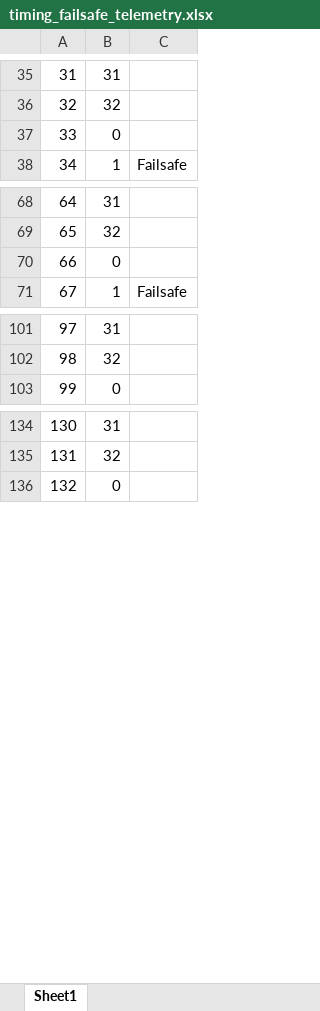
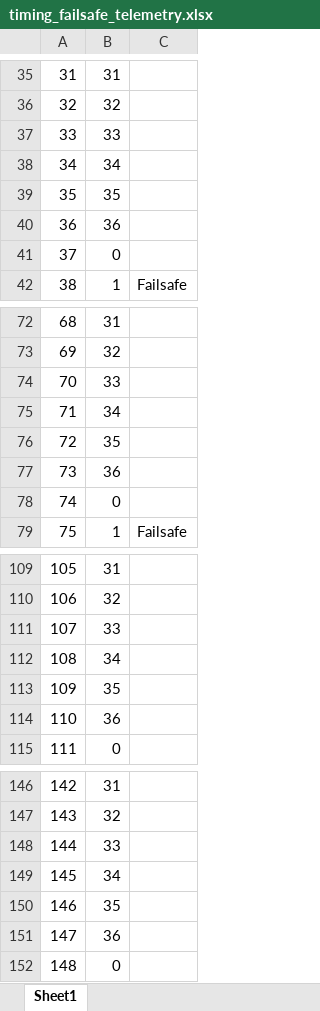
Before and after one commit to buk7456/FreeTX, an Excel workbook: doc/spreadsheets/timing_failsafe_telemetry.xlsx, sheet Sheet1, drawn as a sheet; only a part is shown, gaps mark what is left out; values as stored, in another font and other column widths than the file's, no cell formats; addresses are those after the commit; the diff covers the shown part only; the diff names each change by its address in the sheet, - before the commit and + after, or states it on an @@ line.

```diff
--- a/doc/spreadsheets/timing_failsafe_telemetry.xlsx (sheet Sheet1)
+++ b/doc/spreadsheets/timing_failsafe_telemetry.xlsx (sheet Sheet1)
+row 37: 33 | 33
+row 38: 34 | 34
+row 39: 35 | 35
+row 40: 36 | 36
@@ column A renumbered between rows 41 and 264 @@
+row 74: 70 | 33
+row 75: 71 | 34
+row 76: 72 | 35
+row 77: 73 | 36
+row 111: 107 | 33
+row 112: 108 | 34
+row 113: 109 | 35
+row 114: 110 | 36
+row 148: 144 | 33
+row 149: 145 | 34
+row 150: 146 | 35
+row 151: 147 | 36
```
Also changed, not shown: 252 added rows and 15 edited cells elsewhere in this sheet, cell formats, formulas that keep their value, 4 other files.
